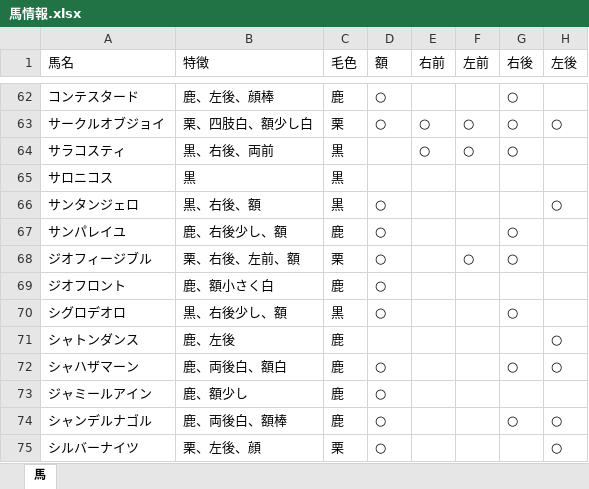
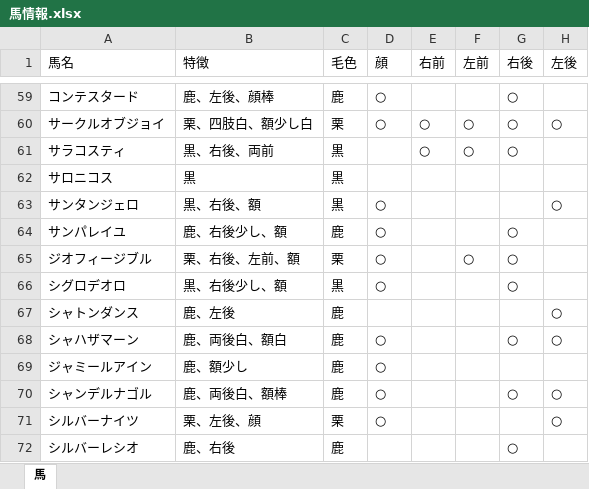
Before and after one commit to sakotomo777/Horse-FaceBook, an Excel workbook: 馬情報.xlsx, sheet 馬, drawn as a sheet; only a part is shown, gaps mark what is left out; the shorter side is filled out with more unchanged rows; values as stored, in another font and other column widths than the file's, no borders; the diff covers the shown part only; the diff names each change by its address in the sheet, - before the commit and + after, or states it on an @@ line.

```diff
--- a/馬情報.xlsx (sheet 馬)
+++ b/馬情報.xlsx (sheet 馬)
-D1: 額
+D1: 顔
-row 69: ジオフロント | 鹿、額小さく白 | 鹿 | ○
```
Also changed, not shown: 11 removed rows elsewhere in this sheet, 1 other file.
